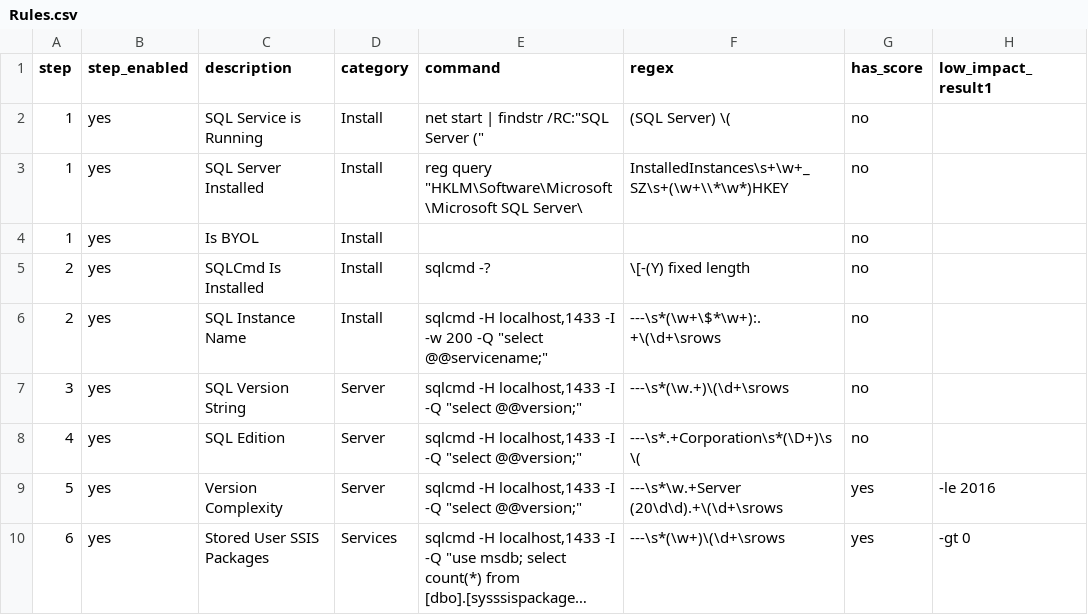
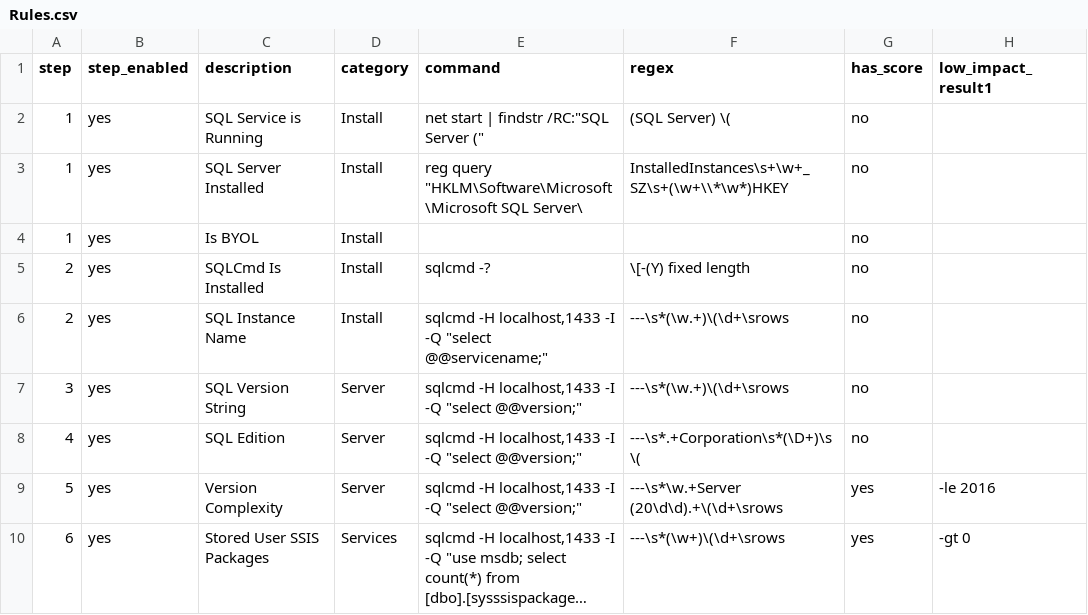
Before and after one commit to GoogleCloudPlatform/gce-cloud-sql-recommendation-tool, a CSV file: Rules.csv, drawn as a sheet; only a part is shown; long unchanged cells end in …; the diff names each change by its address in the sheet, - before the commit and + after, or states it on an @@ line.

Commit message:
Changed regex string to find the Instance Name

```diff
--- a/Rules.csv
+++ b/Rules.csv
-E6 (command): …localhost,1433 -I -w 200 -Q "select…
+E6 (command): …localhost,1433 -I -Q "select…
-F6 (regex): ---\s*(\w+\$*\w+):.+\(\d+\srows
+F6 (regex): ---\s*(\w.+)\(\d+\srows
```
